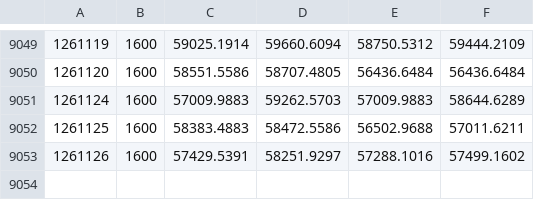
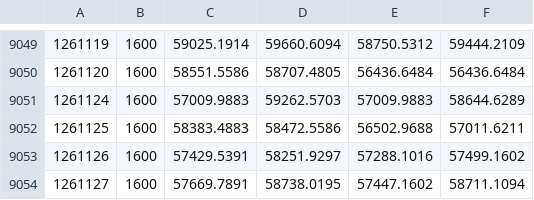
Before and after one commit to Vallentinn/quotes, a CSV file: quotes/N225.csv, drawn as a sheet; only a part is shown, gaps mark what is left out.

```diff
--- a/quotes/N225.csv
+++ b/quotes/N225.csv
@@ -9053 +9053,2 @@
 1261126,1600,57429.5391,58251.9297,57288.1016,57499.1602
+1261127,1600,57669.7891,58738.0195,57447.1602,58711.1094
```
Also changed, not shown: quotes/IEF.csv, quotes/IWM.csv, 7 other files.
